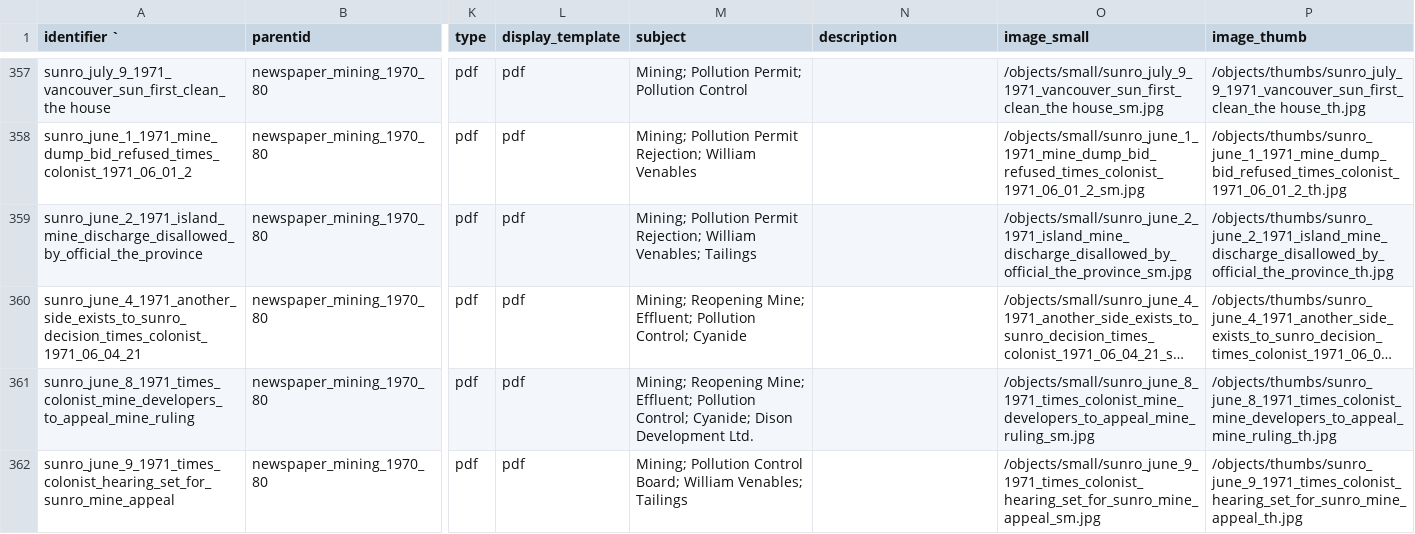
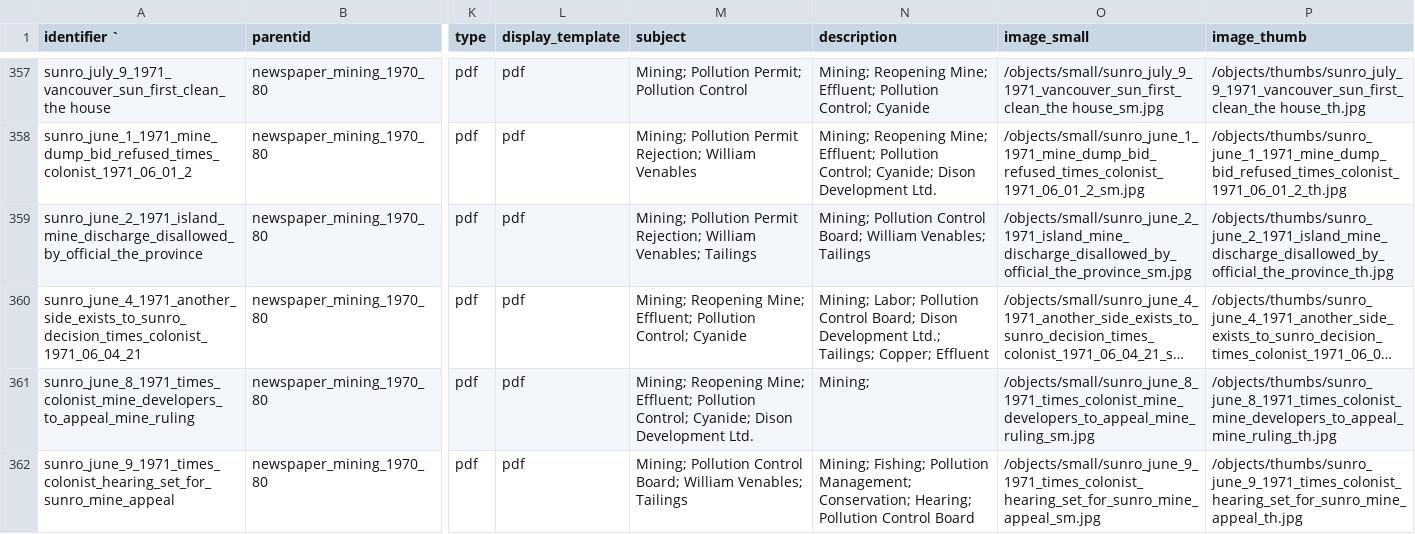
Before and after one commit to JRWA-Archive/JRWA-Archive, a CSV file: _data/metadata.csv, drawn as a sheet; only a part is shown, gaps mark what is left out; long unchanged cells end in …; the diff covers the shown part only; the diff names each change by its address in the sheet, - before the commit and + after, or states it on an @@ line.

```diff
--- a/_data/metadata.csv
+++ b/_data/metadata.csv
-N357 (description): (empty)
+N357 (description): Mining; Reopening Mine; Effluent; Pollution Control; Cyanide
-N358 (description): (empty)
+N358 (description): Mining; Reopening Mine; Effluent; Pollution Control; Cyanide; Dison Development Ltd.
-N359 (description): (empty)
+N359 (description): Mining; Pollution Control Board; William Venables; Tailings
-N360 (description): (empty)
+N360 (description): Mining; Labor; Pollution Control Board; Dison Development Ltd.; Tailings; Copper; Effluent
-N361 (description): (empty)
+N361 (description): Mining;
-N362 (description): (empty)
+N362 (description): Mining; Fishing; Pollution Management; Conservation; Hearing; Pollution Control Board
```
Also changed, not shown: 75 edited cells elsewhere in this file.
